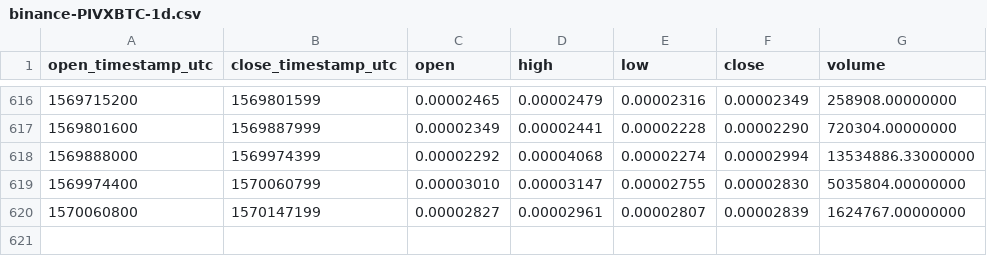
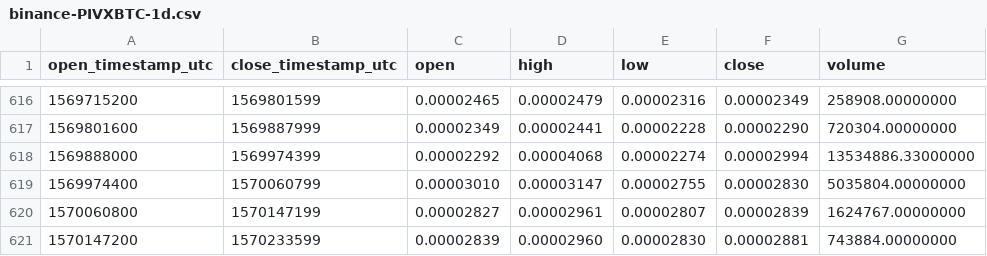
Before and after one commit to cryptobigbro/binance-PIVXBTC, a CSV file: binance-PIVXBTC-1d.csv, drawn as a sheet; only a part is shown, gaps mark what is left out; the diff names each change by its address in the sheet, - before the commit and + after, or states it on an @@ line.

Commit message:
Update OHLCV data.

```diff
--- a/binance-PIVXBTC-1d.csv
+++ b/binance-PIVXBTC-1d.csv
+row 621: 1570147200 | 1570233599 | 0.00002839 | 0.00002960 | 0.00002830 | 0.00002881 | 743884.00000000
```
Also changed, not shown: 1 other file.
